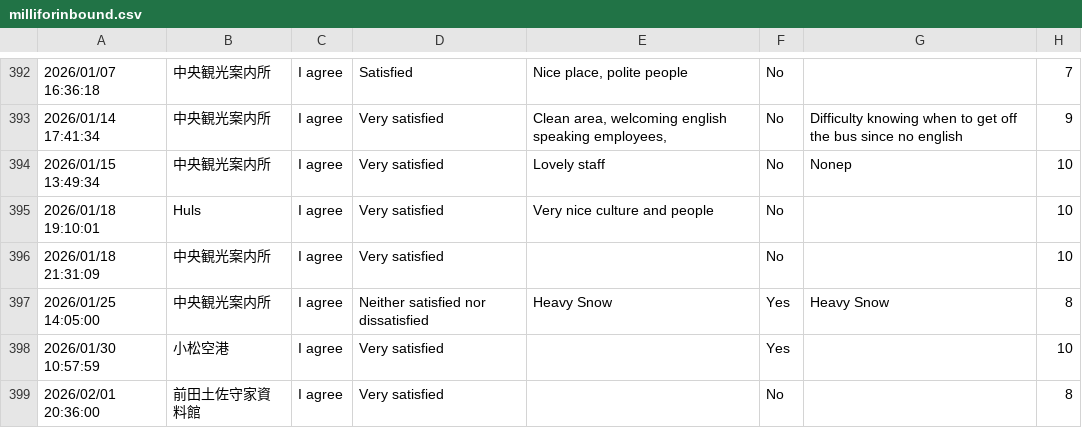
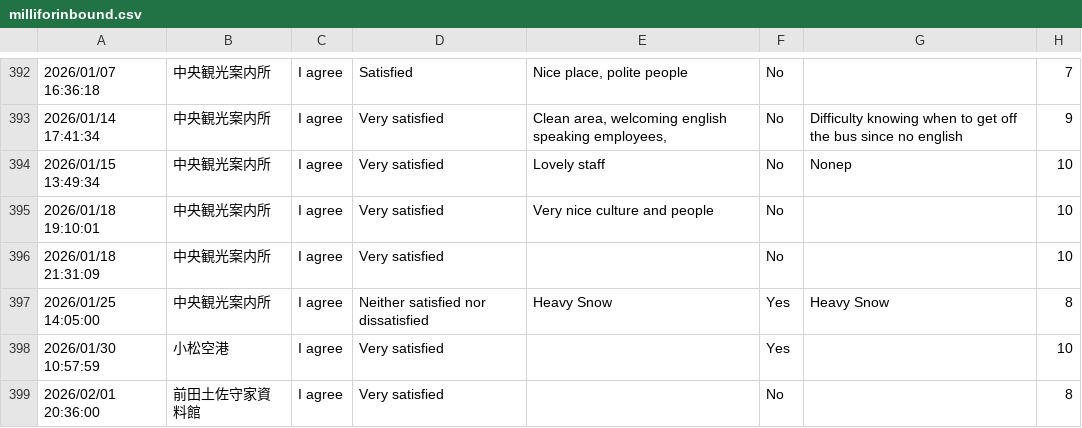
Before and after one commit to codefornoto/MilliforInbound, a CSV file: milliforinbound.csv, drawn as a sheet; only a part is shown, gaps mark what is left out; the diff names each change by its address in the sheet, - before the commit and + after, or states it on an @@ line.

```diff
--- a/milliforinbound.csv
+++ b/milliforinbound.csv
-B395: Huls
+B395: 中央観光案内所
```
